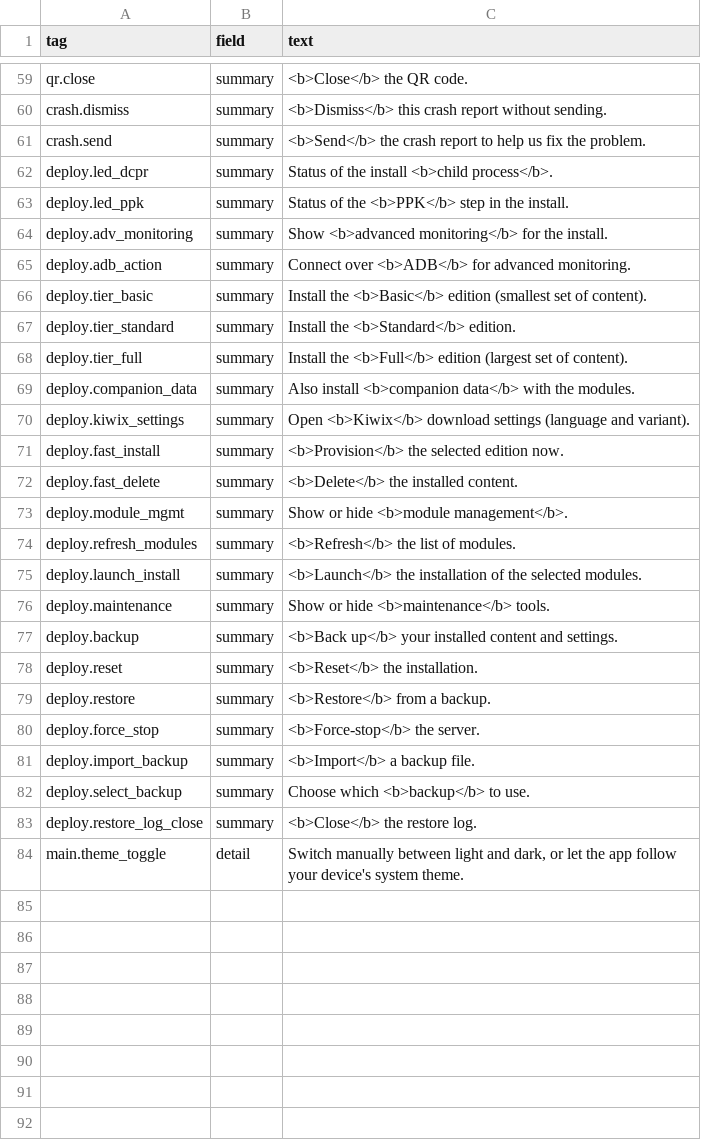
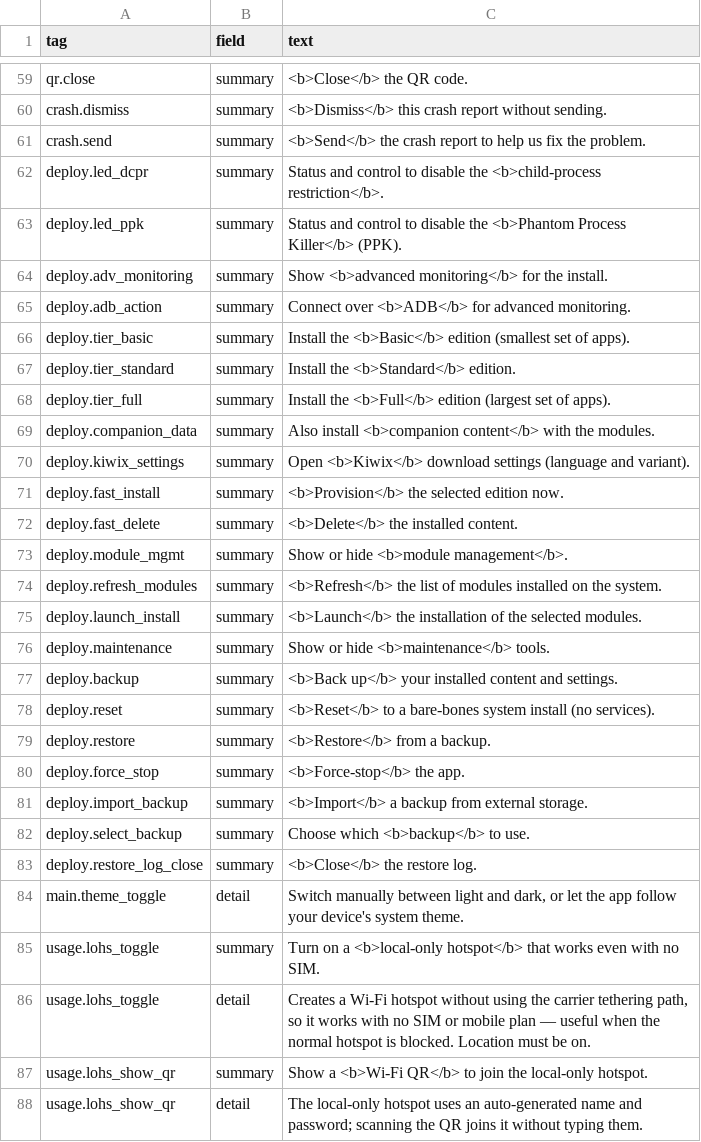
Before and after one commit to appdevforall/KnowledgeToGo, a CSV file: controller/app/tools/help/i18n/source_en.csv, drawn as a sheet; only a part is shown, gaps mark what is left out; the diff covers the shown part only.

Commit message:
ADFA-4593: content review round 1 — Luis's corrections (EN+ES) + LOHS/LED content
Applied review feedback across screens (Spanish authored/adjusted with Luis,
English mirrored; fr/pt/hi/ru to be re-synced at finalization):
- usage.wifi / usage.hotspot: reframed as status indicator + shortcut to the
  interface; hotspot: 'connected devices', dropped the no-SIM note (that belongs
  to LOHS).
- usage.browse_content: 'built-in browser'. usage.server_control: 'other
  connected devices'. usage.dns_settings: 'Advanced server settings'.
- dashboard.modules_title: '(shown as LED indicators)'.
- deploy.led_dcpr / led_ppk: reframed as status + actuator; led_ppk = disable
  the Phantom Process Killer (detail: raises phantom-process limit to 256).
- deploy tiers: 'set of apps' (not content). companion_data: 'companion content'.
  refresh_modules: 'modules installed on the system'. force_stop: 'the app'.
  reset: 'bare-bones system install (no services)'. import_backup: 'from external storage'.
- New content: usage.lohs_toggle, usage.lohs_show_qr (LOHS) and deploy.internet,
  deploy.dev_mode (status LEDs) — full 6 languages.
- theme_toggle: added tier-2 detail. main.share_qr: refined detail.
Now 78 tags x 6 languages; strict validation green.

```diff
--- a/controller/app/tools/help/i18n/source_en.csv
+++ b/controller/app/tools/help/i18n/source_en.csv
@@ -61,10 +61,10 @@ crash.dismiss,summary,<b>Dismiss</b> this crash report without sending.
 crash.send,summary,<b>Send</b> the crash report to help us fix the problem.
-deploy.led_dcpr,summary,Status of the install <b>child process</b>.
-deploy.led_ppk,summary,Status of the <b>PPK</b> step in the install.
+deploy.led_dcpr,summary,Status and control to disable the <b>child-process restriction</b>.
+deploy.led_ppk,summary,Status and control to disable the <b>Phantom Process Killer</b> (PPK).
 deploy.adv_monitoring,summary,Show <b>advanced monitoring</b> for the install.
 deploy.adb_action,summary,Connect over <b>ADB</b> for advanced monitoring.
-deploy.tier_basic,summary,Install the <b>Basic</b> edition (smallest set of content).
+deploy.tier_basic,summary,Install the <b>Basic</b> edition (smallest set of apps).
 deploy.tier_standard,summary,Install the <b>Standard</b> edition.
-deploy.tier_full,summary,Install the <b>Full</b> edition (largest set of content).
-deploy.companion_data,summary,Also install <b>companion data</b> with the modules.
+deploy.tier_full,summary,Install the <b>Full</b> edition (largest set of apps).
+deploy.companion_data,summary,Also install <b>companion content</b> with the modules.
 deploy.kiwix_settings,summary,Open <b>Kiwix</b> download settings (language and variant).
@@ -73,3 +73,3 @@ deploy.fast_delete,summary,<b>Delete</b> the installed content.
 deploy.module_mgmt,summary,Show or hide <b>module management</b>.
-deploy.refresh_modules,summary,<b>Refresh</b> the list of modules.
+deploy.refresh_modules,summary,<b>Refresh</b> the list of modules installed on the system.
 deploy.launch_install,summary,<b>Launch</b> the installation of the selected modules.
@@ -77,6 +77,6 @@ deploy.maintenance,summary,Show or hide <b>maintenance</b> tools.
 deploy.backup,summary,<b>Back up</b> your installed content and settings.
-deploy.reset,summary,<b>Reset</b> the installation.
+deploy.reset,summary,<b>Reset</b> to a bare-bones system install (no services).
 deploy.restore,summary,<b>Restore</b> from a backup.
-deploy.force_stop,summary,<b>Force-stop</b> the server.
-deploy.import_backup,summary,<b>Import</b> a backup file.
+deploy.force_stop,summary,<b>Force-stop</b> the app.
+deploy.import_backup,summary,<b>Import</b> a backup from external storage.
 deploy.select_backup,summary,Choose which <b>backup</b> to use.
@@ -84 +84,5 @@ deploy.restore_log_close,summary,<b>Close</b> the restore log.
 main.theme_toggle,detail,"Switch manually between light and dark, or let the app follow your device's system theme."
+usage.lohs_toggle,summary,Turn on a <b>local-only hotspot</b> that works even with no SIM.
+usage.lohs_toggle,detail,"Creates a Wi-Fi hotspot without using the carrier tethering path, so it works with no SIM or mobile plan — useful when the normal hotspot is blocked. Location must be on."
+usage.lohs_show_qr,summary,Show a <b>Wi-Fi QR</b> to join the local-only hotspot.
+usage.lohs_show_qr,detail,The local-only hotspot uses an auto-generated name and password; scanning the QR joins it without typing them.
```
Also changed, not shown: 5 added rows and 8 edited cells elsewhere in this file, controller/app/tools/help/i18n/structure.csv, 7 other files.
